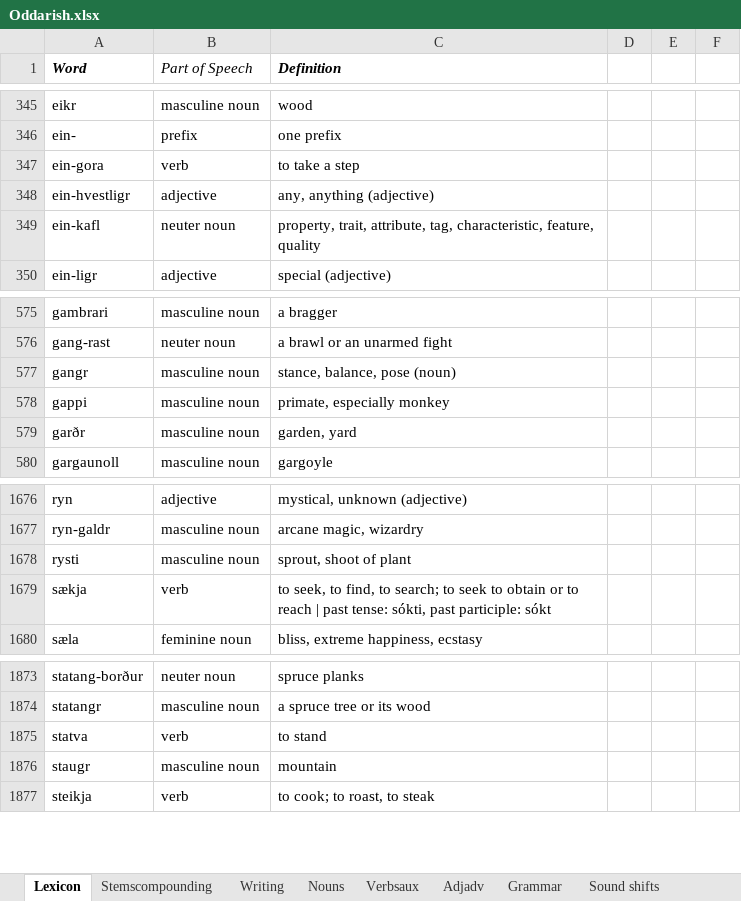
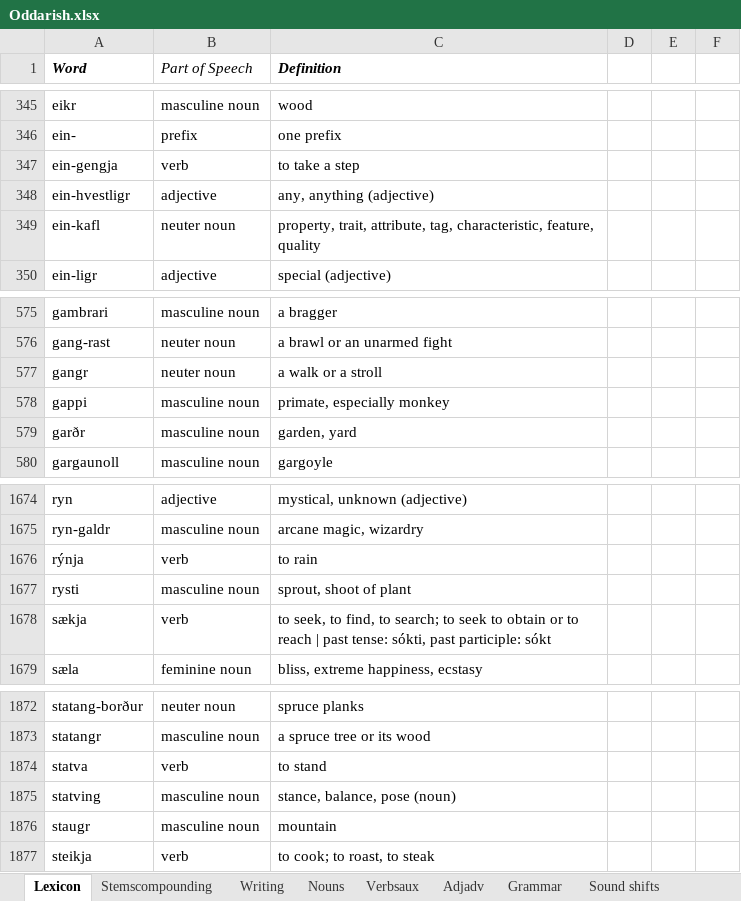
Before and after one commit to Oneo64/Aldraheimr, an Excel workbook: Literature/Languages/Oddarish.xlsx, sheet Lexicon, drawn as a sheet; only a part is shown, gaps mark what is left out; values as stored, in another font and other column widths than the file's, no borders; charts and pictures and table styles not drawn; the diff covers the shown part only; the diff names each change by its address in the sheet, - before the commit and + after, or states it on an @@ line.

```diff
--- a/Literature/Languages/Oddarish.xlsx (sheet Lexicon)
+++ b/Literature/Languages/Oddarish.xlsx (sheet Lexicon)
-A347 (Word): ein-gora
+A347 (Word): ein-gengja
-B577 (Part of Speech): masculine noun
+B577 (Part of Speech): neuter noun
-C577 (Definition): stance, balance, pose (noun)
+C577 (Definition): a walk or a stroll
+row 1676: rýnja | verb | to rain
+row 1875: statving | masculine noun | stance, balance, pose (noun)
```
Also changed, not shown: 2 added rows and 4 removed rows elsewhere in this sheet.
